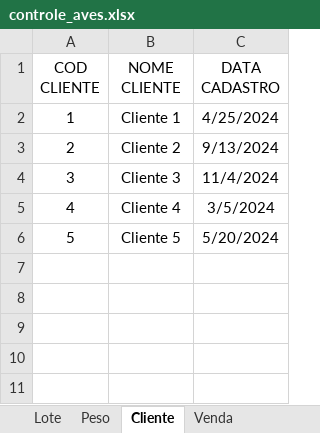
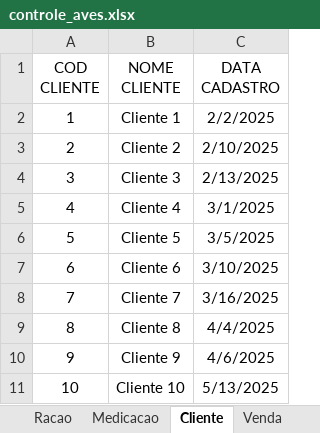
Before and after one commit to SilvaMarcosJoao/projetoavicultura, an Excel workbook: controle_aves.xlsx, sheet Cliente, drawn as a sheet; values as stored, in another font and other column widths than the file's, no borders; the diff names each change by its address in the sheet, - before the commit and + after, or states it on an @@ line.

```diff
--- a/controle_aves.xlsx (sheet Cliente)
+++ b/controle_aves.xlsx (sheet Cliente)
-C2 (DATA CADASTRO): 4/25/2024
+C2 (DATA CADASTRO): 2/2/2025
-C3 (DATA CADASTRO): 9/13/2024
+C3 (DATA CADASTRO): 2/10/2025
-C4 (DATA CADASTRO): 11/4/2024
+C4 (DATA CADASTRO): 2/13/2025
-C5 (DATA CADASTRO): 3/5/2024
+C5 (DATA CADASTRO): 3/1/2025
-C6 (DATA CADASTRO): 5/20/2024
+C6 (DATA CADASTRO): 3/5/2025
+row 7: 6 | Cliente 6 | 3/10/2025
+row 8: 7 | Cliente 7 | 3/16/2025
+row 9: 8 | Cliente 8 | 4/4/2025
+row 10: 9 | Cliente 9 | 4/6/2025
+row 11: 10 | Cliente 10 | 5/13/2025
```
Also changed, not shown: sheet Venda, sheet Peso, sheet Racao, sheet Medicacao, sheet Mortalidade, sheet Lote, other sheet tabs, formulas that keep their value, 3 other files.
